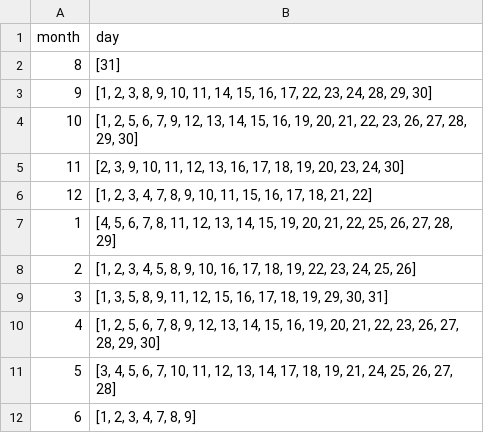
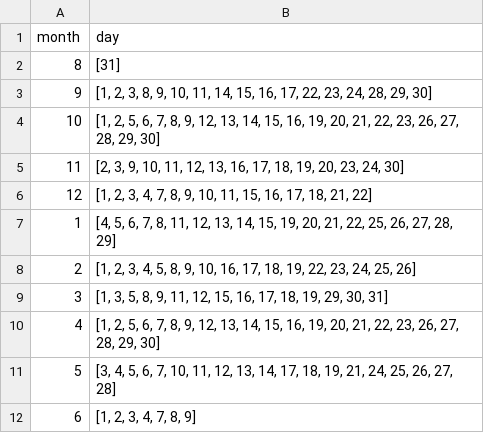
Before and after one commit to bcaway/school-schedules, a CSV file: data/csv/fullDays.csv, drawn as a sheet.

Commit message:
Update fullDays.csv

```diff
--- a/data/csv/fullDays.csv
+++ b/data/csv/fullDays.csv
@@ -3,3 +3,3 @@ month,day
 9,"[1, 2, 3, 8, 9, 10, 11, 14, 15, 16, 17, 22, 23, 24, 28, 29, 30]"
-10,"[1, 2, 5, 6, 7, 9, 12, 13, 14, 15, 16, 19, 20, 21, 22, 23, 26, 27, 28, 29, 30]"
+10,"[1, 2, 5, 6, 7, 8, 9, 12, 13, 14, 15, 16, 19, 20, 21, 22, 23, 26, 27, 28, 29, 30]"
 11,"[2, 3, 9, 10, 11, 12, 13, 16, 17, 18, 19, 20, 23, 24, 30]"
```
